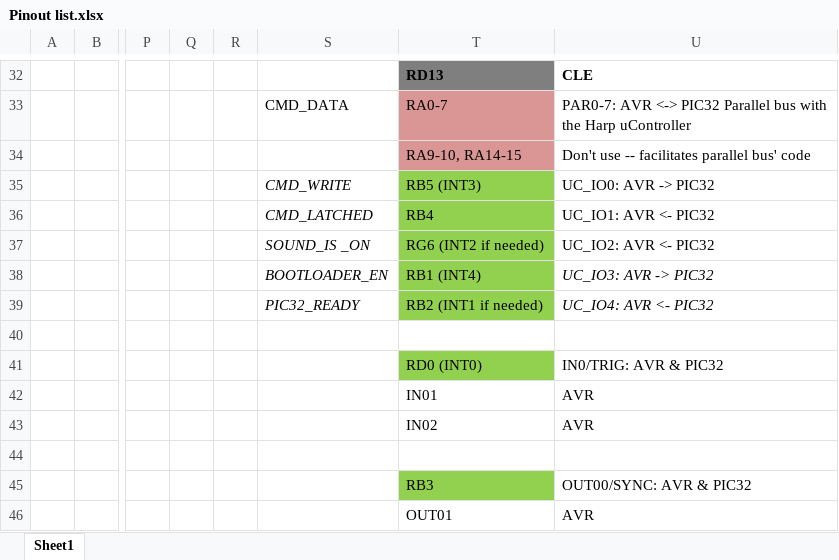
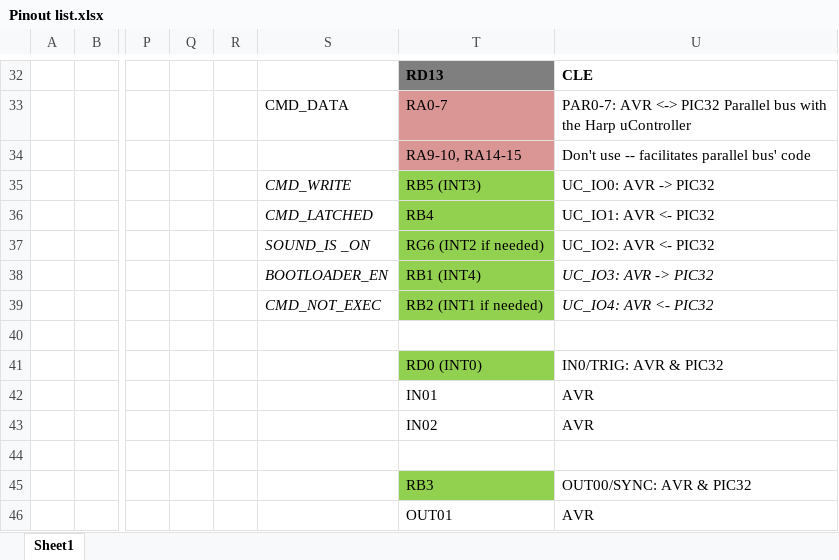
Before and after one commit to harp-tech/device.soundcard, an Excel workbook: Firmware.PIC32/firmware/src/Pinout list.xlsx, sheet Sheet1, drawn as a sheet; only a part is shown, gaps mark what is left out; values as stored, in another font and other column widths than the file's, no borders; the diff names each change by its address in the sheet, - before the commit and + after, or states it on an @@ line.

Commit message:
Updated some pin names.

```diff
--- a/Firmware.PIC32/firmware/src/Pinout list.xlsx (sheet Sheet1)
+++ b/Firmware.PIC32/firmware/src/Pinout list.xlsx (sheet Sheet1)
-S39: PIC32_READY
+S39: CMD_NOT_EXEC
```
